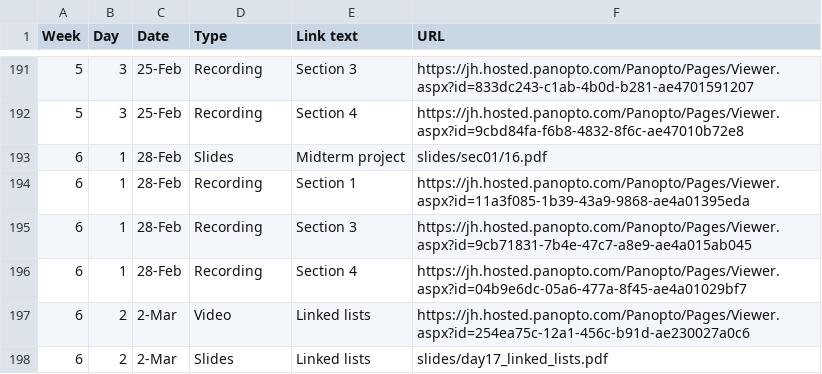
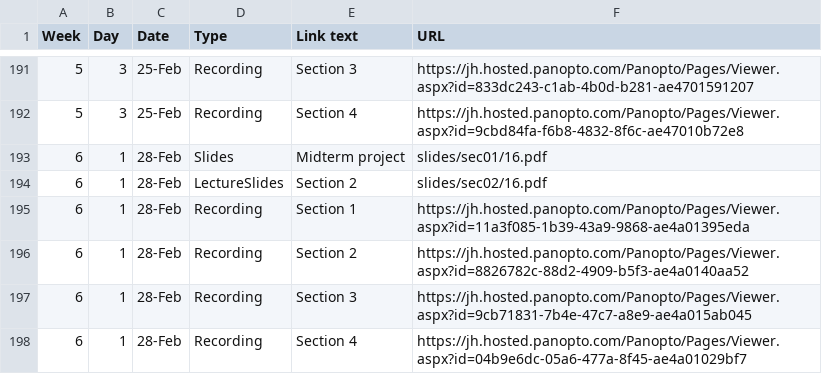
Before and after one commit to jhu-ip/cs220-s22, a CSV file: material.csv, drawn as a sheet; only a part is shown, gaps mark what is left out; the shorter side is filled out with more unchanged rows.

Commit message:
Added link to video and slides

```diff
--- a/material.csv
+++ b/material.csv
@@ -193,3 +193,5 @@ Week,Day,Date,Type,Link text,URL
 6,1,28-Feb,Slides,Midterm project,slides/sec01/16.pdf
+6,1,28-Feb,LectureSlides,Section 2,slides/sec02/16.pdf
 6,1,28-Feb,Recording,Section 1,https://jh.hosted.panopto.com/Panopto/Pages/Viewer.aspx?id=11a3f085-1b39-43a9-9868-ae4a01395eda
+6,1,28-Feb,Recording,Section 2,https://jh.hosted.panopto.com/Panopto/Pages/Viewer.aspx?id=8826782c-88d2-4909-b5f3-ae4a0140aa52
 6,1,28-Feb,Recording,Section 3,https://jh.hosted.panopto.com/Panopto/Pages/Viewer.aspx?id=9cb71831-7b4e-47c7-a8e9-ae4a015ab045
```
Also changed, not shown: 1 other file.
